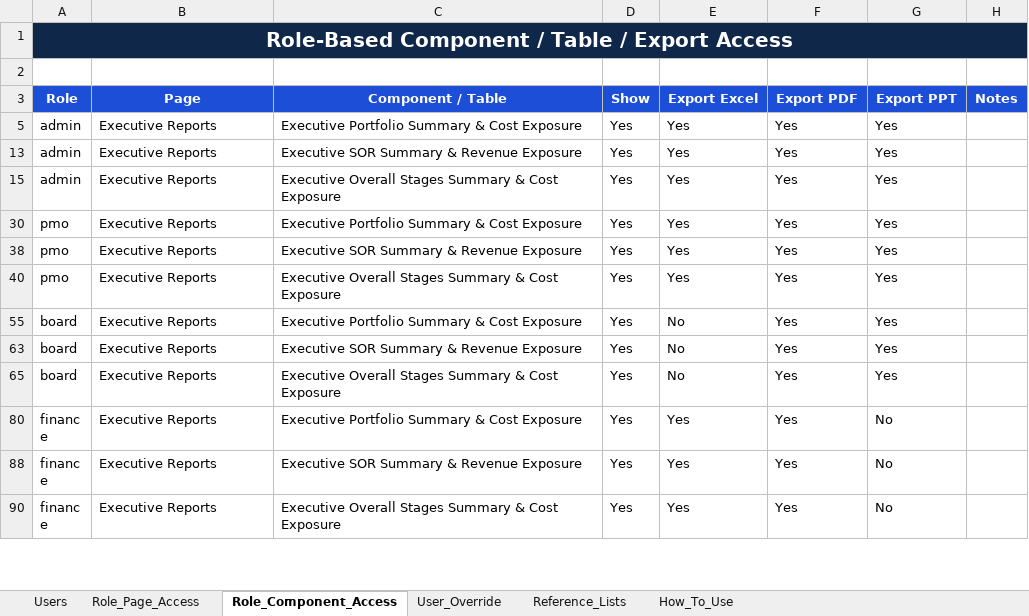
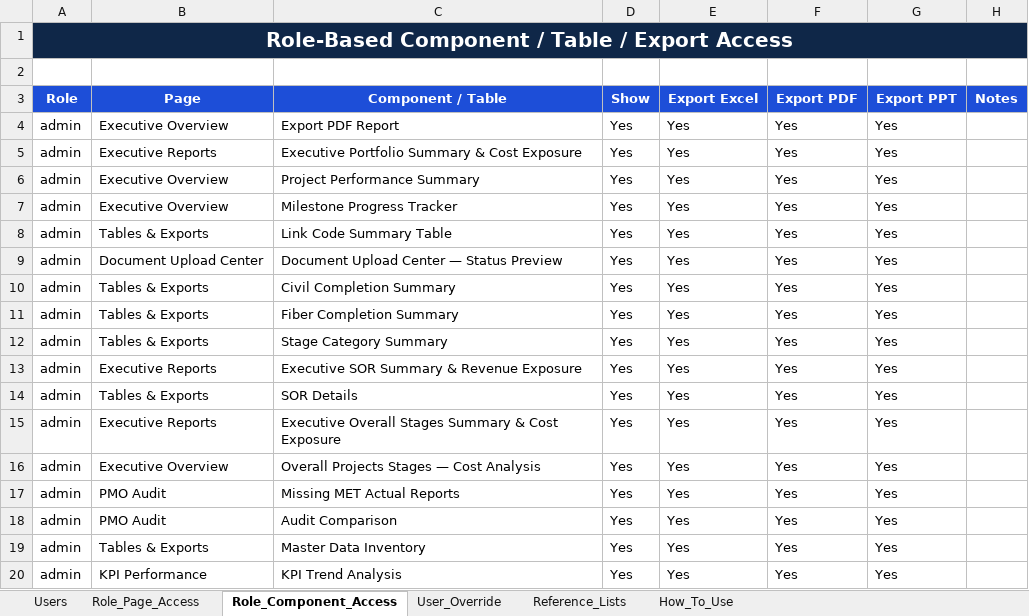
Before and after one commit to ahmedfekry-hub/Dawiyat-PMO-Executive-Portal-V2, an Excel workbook: data/permissions.xlsx, sheet Role_Component_Access, drawn as a sheet; only a part is shown; the shorter side is filled out with more unchanged rows; values as stored, in another font and other column widths than the file's, no borders; conditional formats and table styles not drawn; the diff covers the shown part only; the diff names each change by its address in the sheet, - before the commit and + after, or states it on an @@ line.

Commit message:
Add files via upload

```diff
--- a/data/permissions.xlsx (sheet Role_Component_Access)
+++ b/data/permissions.xlsx (sheet Role_Component_Access)
@@ row 4 unhidden: admin | Executive Overview | Export PDF Report | Yes | Yes | Yes | Yes @@
@@ row 6 unhidden: admin | Executive Overview | Project Performance Summary | Yes | Yes | Yes | Yes @@
@@ row 7 unhidden: admin | Executive Overview | Milestone Progress Tracker | Yes | Yes | Yes | Yes @@
@@ row 8 unhidden: admin | Tables & Exports | Link Code Summary Table | Yes | Yes | Yes | Yes @@
@@ row 9 unhidden: admin | Document Upload Center | Document Upload Center — Status Preview | Yes | Yes | Yes | Yes @@
@@ row 10 unhidden: admin | Tables & Exports | Civil Completion Summary | Yes | Yes | Yes | Yes @@
@@ row 11 unhidden: admin | Tables & Exports | Fiber Completion Summary | Yes | Yes | Yes | Yes @@
@@ row 12 unhidden: admin | Tables & Exports | Stage Category Summary | Yes | Yes | Yes | Yes @@
@@ row 14 unhidden: admin | Tables & Exports | SOR Details | Yes | Yes | Yes | Yes @@
@@ row 16 unhidden: admin | Executive Overview | Overall Projects Stages — Cost Analysis | Yes | Yes | Yes | Yes @@
@@ row 17 unhidden: admin | PMO Audit | Missing MET Actual Reports | Yes | Yes | Yes | Yes @@
@@ row 18 unhidden: admin | PMO Audit | Audit Comparison | Yes | Yes | Yes | Yes @@
@@ row 19 unhidden: admin | Tables & Exports | Master Data Inventory | Yes | Yes | Yes | Yes @@
@@ row 20 unhidden: admin | KPI Performance | KPI Trend Analysis | Yes | Yes | Yes | Yes @@
```
Also changed, not shown: 140 hidden or unhidden rows elsewhere in this sheet, sheet User_Override.
